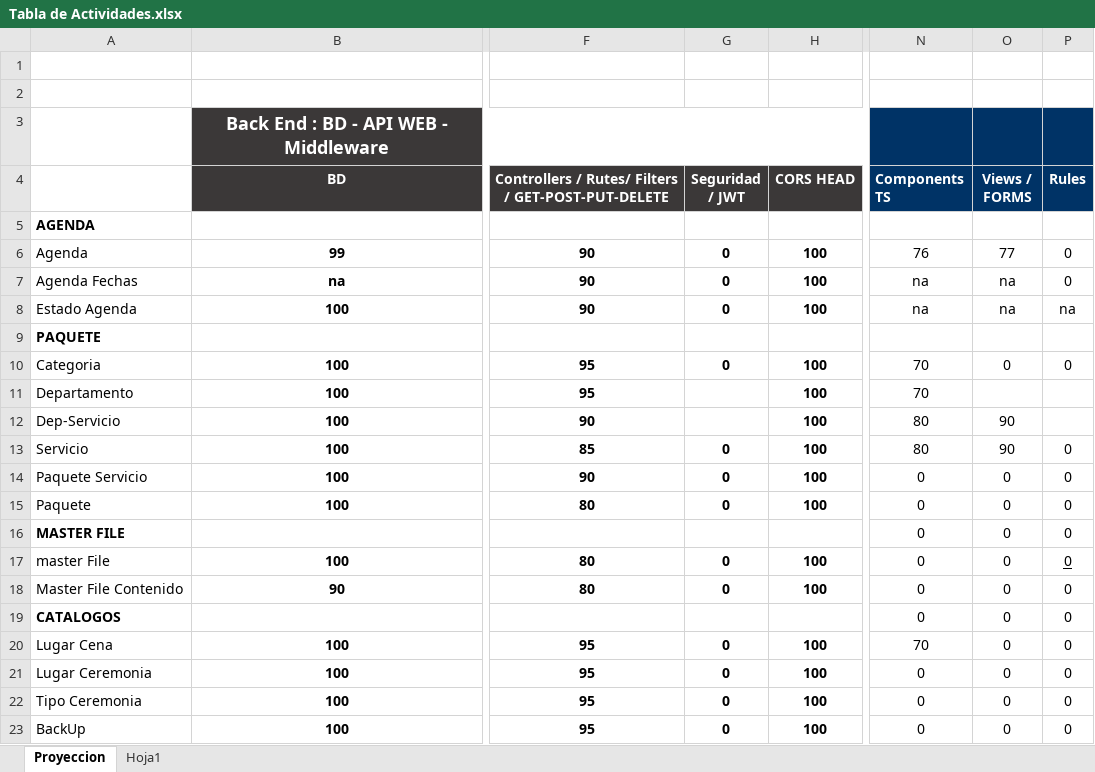
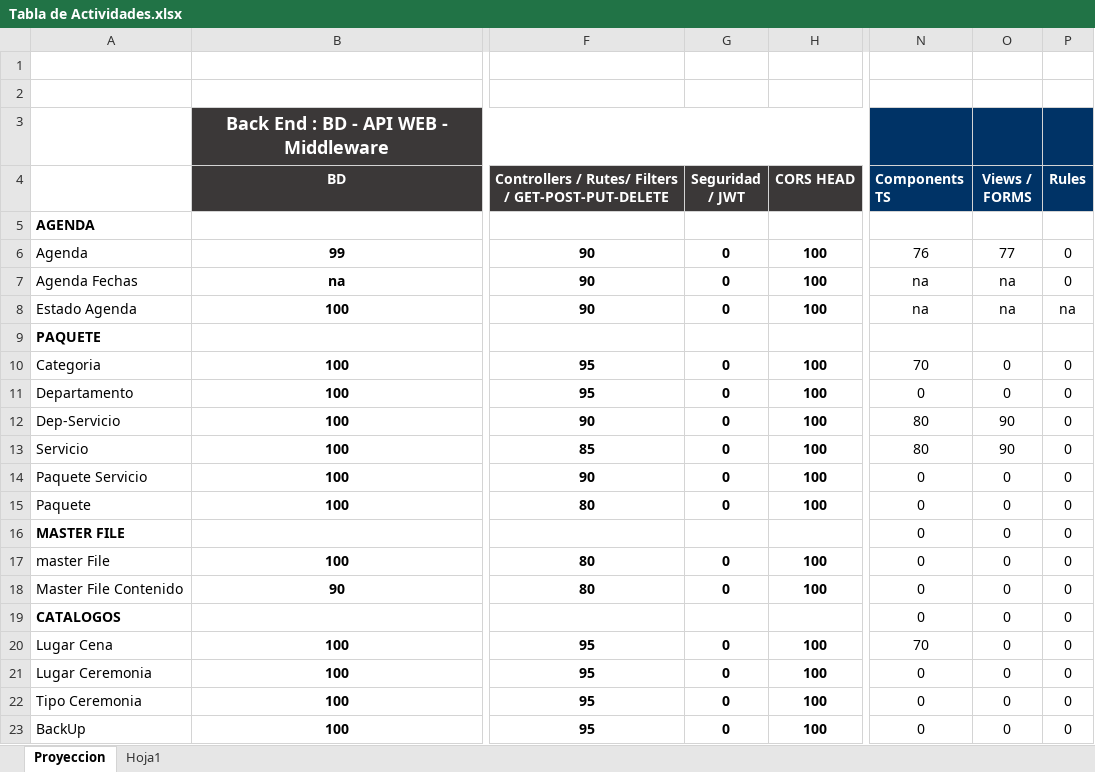
Before and after one commit to gauss13/Bodas, an Excel workbook: ScriptSQL/Tabla de Actividades.xlsx, sheet Proyeccion, drawn as a sheet; only a part is shown, gaps mark what is left out; values as stored, in another font and other column widths than the file's, no borders; conditional formats not drawn; the diff names each change by its address in the sheet, - before the commit and + after, or states it on an @@ line.

```diff
--- a/ScriptSQL/Tabla de Actividades.xlsx (sheet Proyeccion)
+++ b/ScriptSQL/Tabla de Actividades.xlsx (sheet Proyeccion)
-G11:G12 (Seguridad / JWT): (empty)
+G11:G12 (Seguridad / JWT): 0
-N11 (Components TS): 70
+N11 (Components TS): 0
-O11 (Views / FORMS): (empty)
+O11 (Views / FORMS): 0
-P11:P12 (Rules): (empty)
+P11:P12 (Rules): 0
-P17 underline: on
+P17 underline: off
```
Also changed, not shown: 11 other files.
